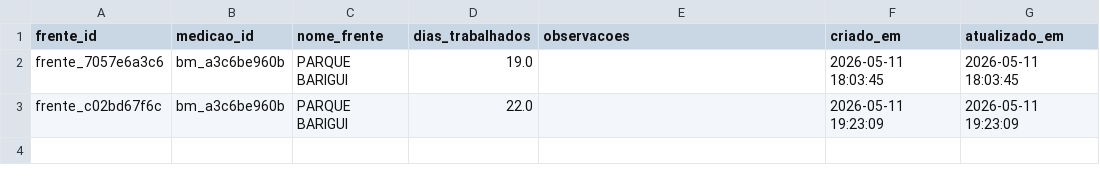
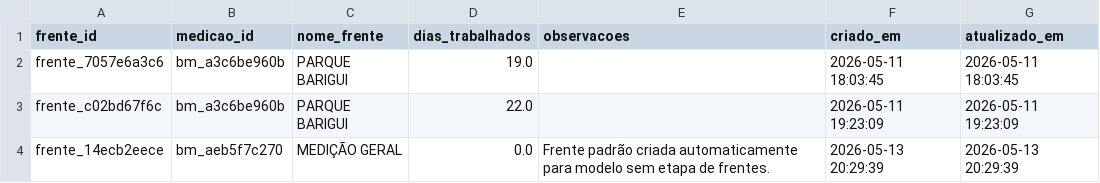
Before and after one commit to fabioser-ai/dragagem-app, a CSV file: data/medicoes_frentes.csv, drawn as a sheet; the diff names each change by its address in the sheet, - before the commit and + after, or states it on an @@ line.

Commit message:
Update data/medicoes_frentes.csv

```diff
--- a/data/medicoes_frentes.csv
+++ b/data/medicoes_frentes.csv
+row 4: frente_14ecb2eece | bm_aeb5f7c270 | MEDIÇÃO GERAL | 0.0 | Frente padrão criada automaticamente para modelo sem etapa de frentes. | 2026-05-13 20:29:39 | 2026-05-13 20:29:39
```
